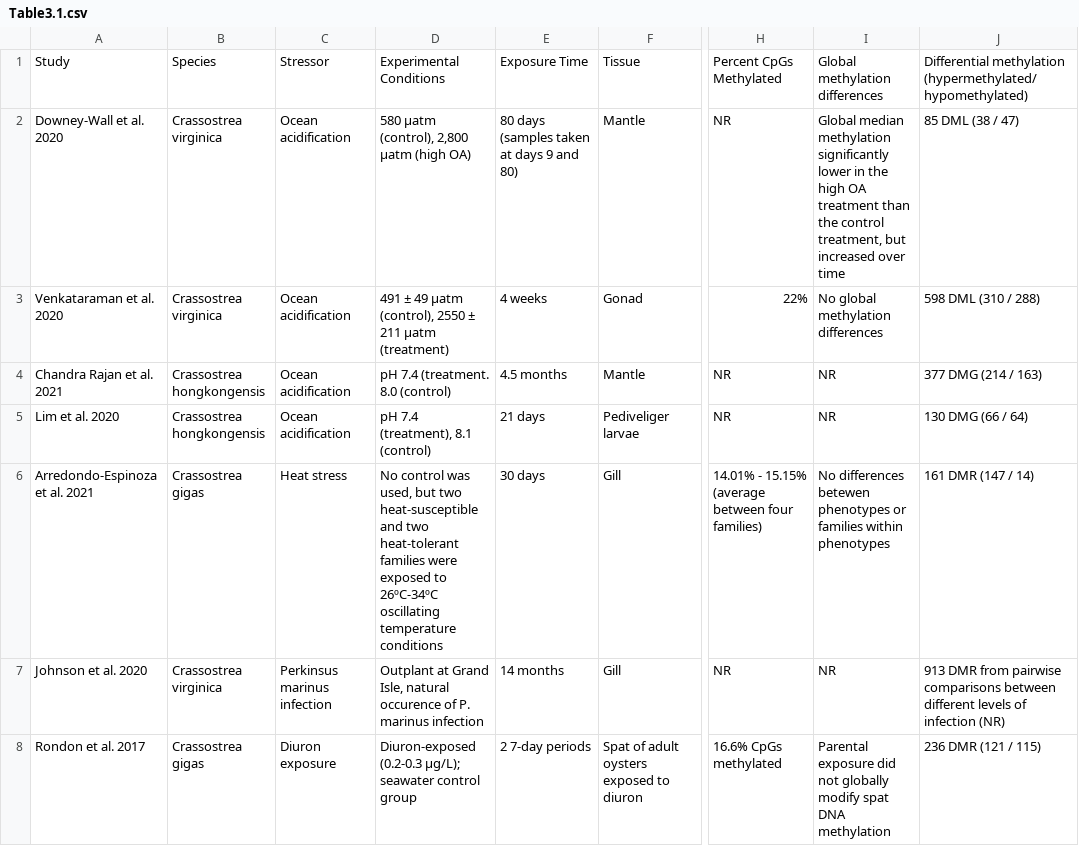
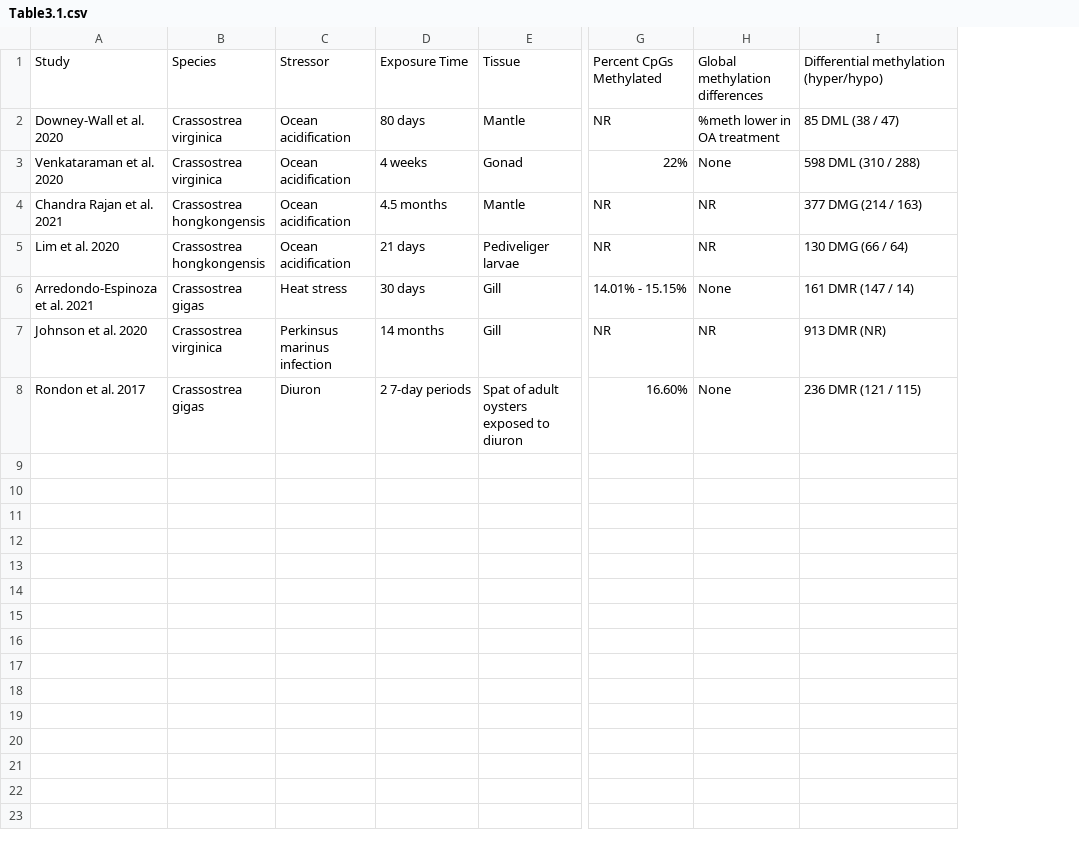
Before and after one commit to yaaminiv/dissertation, a CSV file: Dissertation/Index/data/Ch3/Table3.1.csv, drawn as a sheet; only a part is shown, gaps mark what is left out; removed rows and columns are numbered as before the commit, all else as after; the diff names each change by its address in the sheet, - before the commit and + after, or states it on an @@ line.

Commit message:
knit to modify table 3.1

```diff
--- a/Dissertation/Index/data/Ch3/Table3.1.csv
+++ b/Dissertation/Index/data/Ch3/Table3.1.csv
-column D, rows 1-8: Experimental Conditions | 580 µatm (control), 2,800 µatm (high OA) | 491 ± 49 µatm (control), 2550 ± 211 µatm (treatment) | pH 7.4 (treatment. 8.0 (control) | pH 7.4 (treatment), 8.1 (control) | No control was used, but two heat-susceptible and two heat-tolerant families were exposed to 26ºC-34ºC oscillating temperature conditions | Outplant at Grand Isle, natural occurence of P. marinus infection | Diuron-exposed (0.2-0.3 µg/L); seawater control group
-I1: Differential methylation (hypermethylated/hypomethylated)
+I1: Differential methylation (hyper/hypo)
-D2: 80 days (samples taken at days 9 and 80)
+D2: 80 days
-H2: Global median methylation significantly lower in the high OA treatment than the control treatment, but increased over time
+H2: %meth lower in OA treatment
-H3: No global methylation differences
+H3: None
-G6: 14.01% - 15.15% (average between four families)
+G6: 14.01% - 15.15%
-H6: No differences betewen phenotypes or families within phenotypes
+H6: None
-I7: 913 DMR from pairwise comparisons between different levels of infection (NR)
+I7: 913 DMR (NR)
-C8: Diuron exposure
+C8: Diuron
-G8: 16.6% CpGs methylated
+G8: 16.60%
-H8: Parental exposure did not globally modify spat DNA methylation
+H8: None
```
Also changed, not shown: 10 other files.
